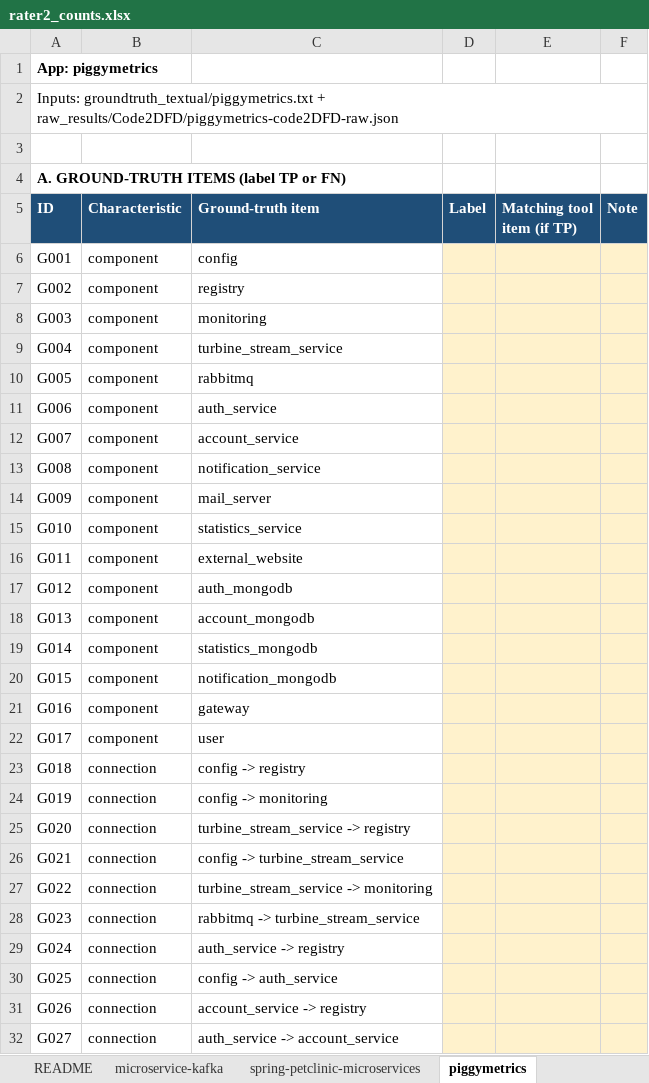
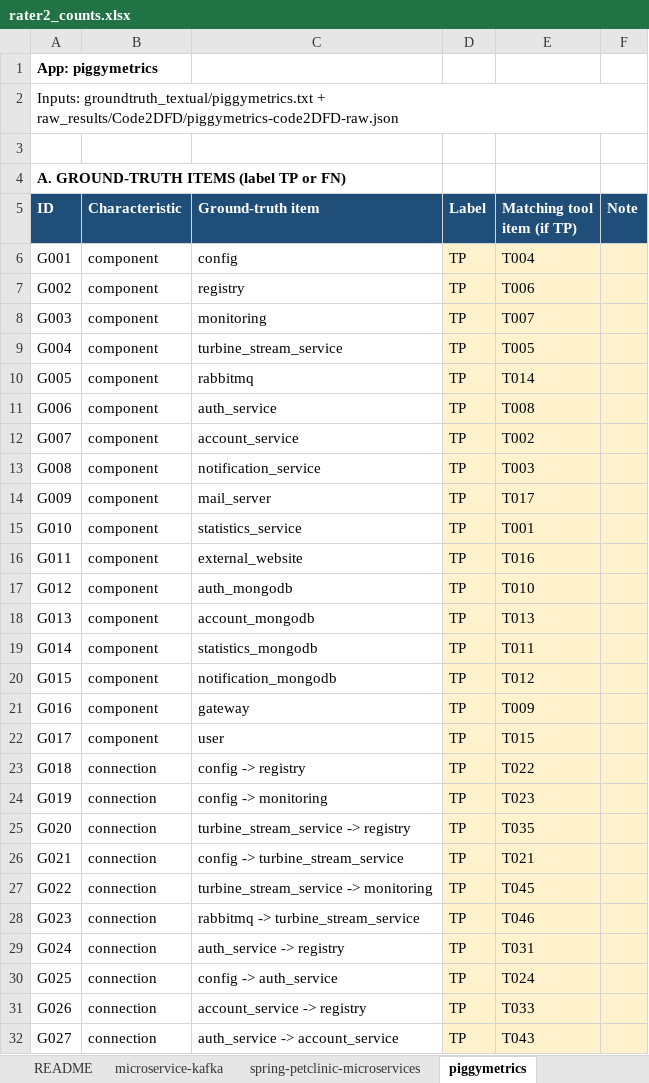
Before and after one commit to Mohamed-Amine-AIT-EL-HOUSSEIN/cs4928-g15-p21, an Excel workbook: count_sheets/rater2_counts.xlsx, sheet piggymetrics, drawn as a sheet; only a part is shown; values as stored, in another font and other column widths than the file's, no borders; the diff covers the shown part only; the diff names each change by its address in the sheet, - before the commit and + after, or states it on an @@ line.

```diff
--- a/count_sheets/rater2_counts.xlsx (sheet piggymetrics)
+++ b/count_sheets/rater2_counts.xlsx (sheet piggymetrics)
-D6:D32 (Label): (empty)
+D6:D32 (Label): TP
-E6 (Matching tool item (if TP)): (empty)
+E6 (Matching tool item (if TP)): T004
-E7 (Matching tool item (if TP)): (empty)
+E7 (Matching tool item (if TP)): T006
-E8 (Matching tool item (if TP)): (empty)
+E8 (Matching tool item (if TP)): T007
-E9 (Matching tool item (if TP)): (empty)
+E9 (Matching tool item (if TP)): T005
-E10 (Matching tool item (if TP)): (empty)
+E10 (Matching tool item (if TP)): T014
-E11 (Matching tool item (if TP)): (empty)
+E11 (Matching tool item (if TP)): T008
-E12 (Matching tool item (if TP)): (empty)
+E12 (Matching tool item (if TP)): T002
-E13 (Matching tool item (if TP)): (empty)
+E13 (Matching tool item (if TP)): T003
-E14 (Matching tool item (if TP)): (empty)
+E14 (Matching tool item (if TP)): T017
-E15 (Matching tool item (if TP)): (empty)
+E15 (Matching tool item (if TP)): T001
-E16 (Matching tool item (if TP)): (empty)
+E16 (Matching tool item (if TP)): T016
-E17 (Matching tool item (if TP)): (empty)
+E17 (Matching tool item (if TP)): T010
-E18 (Matching tool item (if TP)): (empty)
+E18 (Matching tool item (if TP)): T013
-E19 (Matching tool item (if TP)): (empty)
+E19 (Matching tool item (if TP)): T011
-E20 (Matching tool item (if TP)): (empty)
+E20 (Matching tool item (if TP)): T012
-E21 (Matching tool item (if TP)): (empty)
+E21 (Matching tool item (if TP)): T009
-E22 (Matching tool item (if TP)): (empty)
+E22 (Matching tool item (if TP)): T015
-E23 (Matching tool item (if TP)): (empty)
+E23 (Matching tool item (if TP)): T022
-E24 (Matching tool item (if TP)): (empty)
+E24 (Matching tool item (if TP)): T023
-E25 (Matching tool item (if TP)): (empty)
+E25 (Matching tool item (if TP)): T035
-E26 (Matching tool item (if TP)): (empty)
+E26 (Matching tool item (if TP)): T021
-E27 (Matching tool item (if TP)): (empty)
+E27 (Matching tool item (if TP)): T045
-E28 (Matching tool item (if TP)): (empty)
+E28 (Matching tool item (if TP)): T046
-E29 (Matching tool item (if TP)): (empty)
+E29 (Matching tool item (if TP)): T031
-E30 (Matching tool item (if TP)): (empty)
+E30 (Matching tool item (if TP)): T024
-E31 (Matching tool item (if TP)): (empty)
+E31 (Matching tool item (if TP)): T033
-E32 (Matching tool item (if TP)): (empty)
+E32 (Matching tool item (if TP)): T043
```
Also changed, not shown: 202 edited cells elsewhere in this sheet, sheet blog-microservices, sheet spring-petclinic-microservices, sheet microservice-kafka, sheet README.
